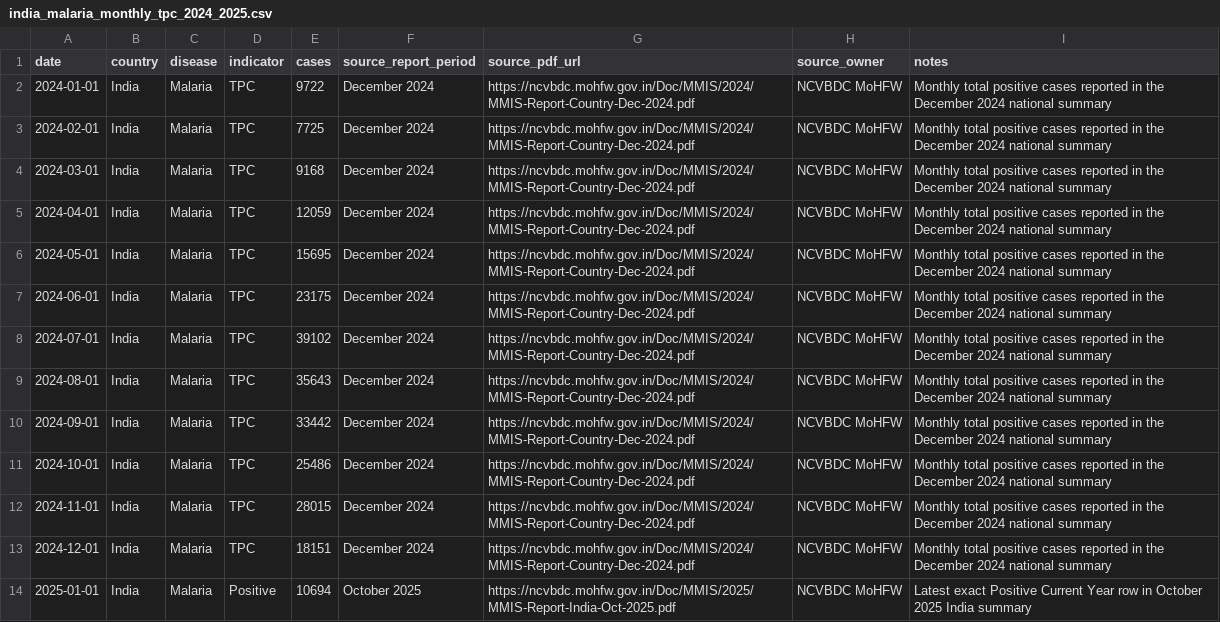
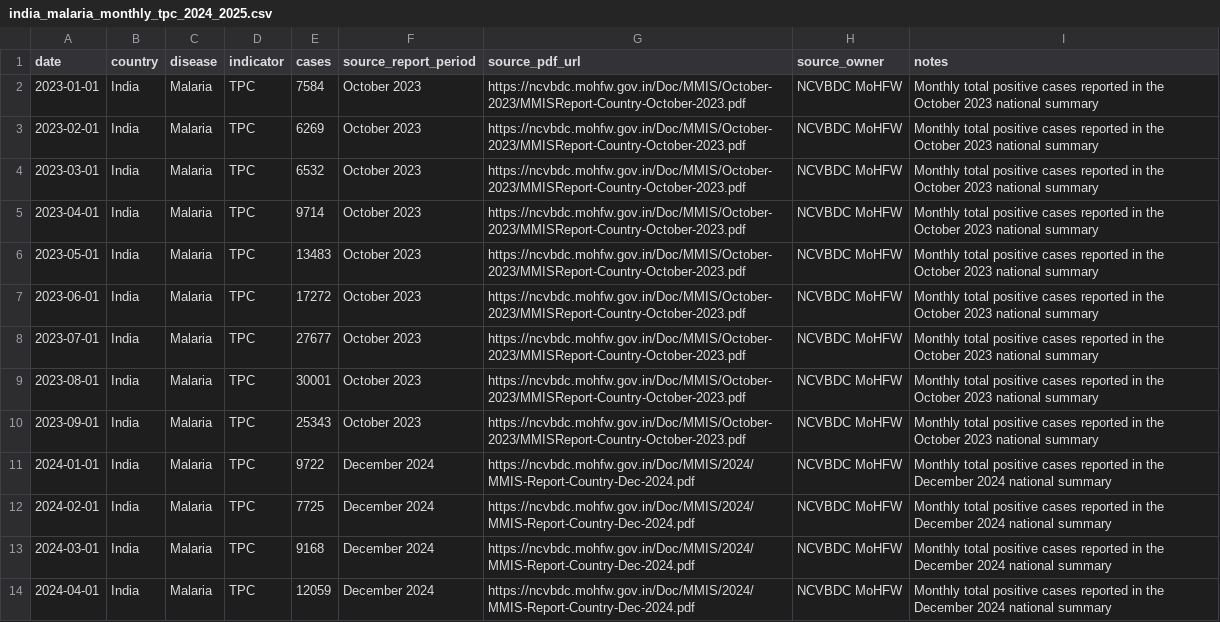
Before and after one commit to NAGESWAR-BELLAMKONDA/HealthTrendAI, a CSV file: data/processed/india_malaria_monthly_tpc_2024_2025.csv, drawn as a sheet; only a part is shown; the shorter side is filled out with more unchanged rows; the diff names each change by its address in the sheet, - before the commit and + after, or states it on an @@ line.

Commit message:
Extend verified malaria observations with official 2023 monthly report

```diff
--- a/data/processed/india_malaria_monthly_tpc_2024_2025.csv
+++ b/data/processed/india_malaria_monthly_tpc_2024_2025.csv
+row 2: 2023-01-01 | India | Malaria | TPC | 7584 | October 2023 | https://ncvbdc.mohfw.gov.in/Doc/MMIS/October-2023/MMISReport-Country-October-2023.pdf | NCVBDC MoHFW | Monthly total positive cases reported in the October 2023 national summary
+row 3: 2023-02-01 | India | Malaria | TPC | 6269 | October 2023 | https://ncvbdc.mohfw.gov.in/Doc/MMIS/October-2023/MMISReport-Country-October-2023.pdf | NCVBDC MoHFW | Monthly total positive cases reported in the October 2023 national summary
+row 4: 2023-03-01 | India | Malaria | TPC | 6532 | October 2023 | https://ncvbdc.mohfw.gov.in/Doc/MMIS/October-2023/MMISReport-Country-October-2023.pdf | NCVBDC MoHFW | Monthly total positive cases reported in the October 2023 national summary
+row 5: 2023-04-01 | India | Malaria | TPC | 9714 | October 2023 | https://ncvbdc.mohfw.gov.in/Doc/MMIS/October-2023/MMISReport-Country-October-2023.pdf | NCVBDC MoHFW | Monthly total positive cases reported in the October 2023 national summary
+row 6: 2023-05-01 | India | Malaria | TPC | 13483 | October 2023 | https://ncvbdc.mohfw.gov.in/Doc/MMIS/October-2023/MMISReport-Country-October-2023.pdf | NCVBDC MoHFW | Monthly total positive cases reported in the October 2023 national summary
+row 7: 2023-06-01 | India | Malaria | TPC | 17272 | October 2023 | https://ncvbdc.mohfw.gov.in/Doc/MMIS/October-2023/MMISReport-Country-October-2023.pdf | NCVBDC MoHFW | Monthly total positive cases reported in the October 2023 national summary
+row 8: 2023-07-01 | India | Malaria | TPC | 27677 | October 2023 | https://ncvbdc.mohfw.gov.in/Doc/MMIS/October-2023/MMISReport-Country-October-2023.pdf | NCVBDC MoHFW | Monthly total positive cases reported in the October 2023 national summary
+row 9: 2023-08-01 | India | Malaria | TPC | 30001 | October 2023 | https://ncvbdc.mohfw.gov.in/Doc/MMIS/October-2023/MMISReport-Country-October-2023.pdf | NCVBDC MoHFW | Monthly total positive cases reported in the October 2023 national summary
+row 10: 2023-09-01 | India | Malaria | TPC | 25343 | October 2023 | https://ncvbdc.mohfw.gov.in/Doc/MMIS/October-2023/MMISReport-Country-October-2023.pdf | NCVBDC MoHFW | Monthly total positive cases reported in the October 2023 national summary
```
